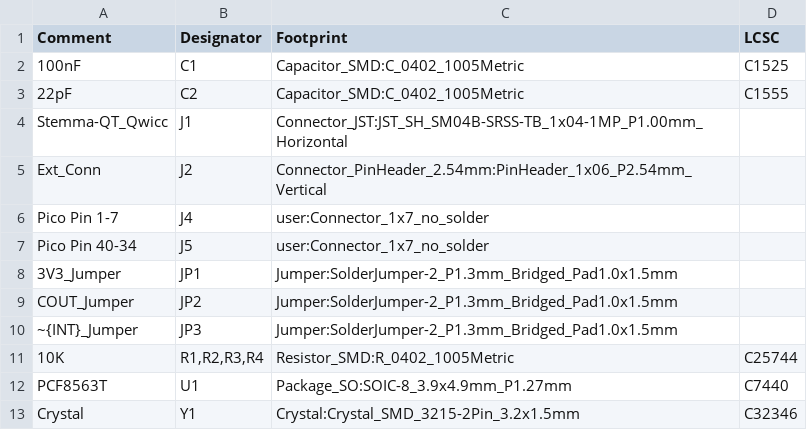
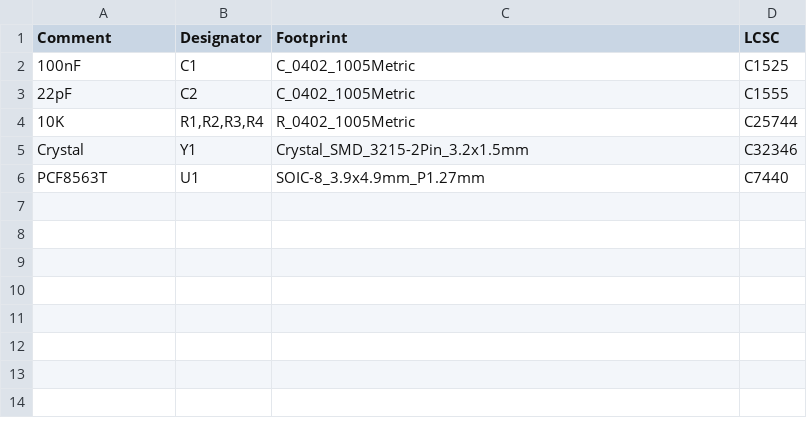
Before and after one commit to bablokb/pcb-pico-pcf8563, a CSV file: production_files/bom.csv, drawn as a sheet.

```diff
--- a/production_files/bom.csv
+++ b/production_files/bom.csv
@@ -1,13 +1,6 @@
 Comment,Designator,Footprint,LCSC
-"100nF","C1","Capacitor_SMD:C_0402_1005Metric","C1525"
-"22pF","C2","Capacitor_SMD:C_0402_1005Metric","C1555"
-"Stemma-QT_Qwicc","J1","Connector_JST:JST_SH_SM04B-SRSS-TB_1x04-1MP_P1.00mm_Horizontal",""
-"Ext_Conn","J2","Connector_PinHeader_2.54mm:PinHeader_1x06_P2.54mm_Vertical",""
-"Pico Pin 1-7","J4","user:Connector_1x7_no_solder",""
-"Pico Pin 40-34","J5","user:Connector_1x7_no_solder",""
-"3V3_Jumper","JP1","Jumper:SolderJumper-2_P1.3mm_Bridged_Pad1.0x1.5mm",""
-"COUT_Jumper","JP2","Jumper:SolderJumper-2_P1.3mm_Bridged_Pad1.0x1.5mm",""
-"~{INT}_Jumper","JP3","Jumper:SolderJumper-2_P1.3mm_Bridged_Pad1.0x1.5mm",""
-"10K","R1,R2,R3,R4","Resistor_SMD:R_0402_1005Metric","C25744"
-"PCF8563T","U1","Package_SO:SOIC-8_3.9x4.9mm_P1.27mm","C7440"
-"Crystal","Y1","Crystal:Crystal_SMD_3215-2Pin_3.2x1.5mm","C32346"
+100nF,C1,C_0402_1005Metric,C1525
+22pF,C2,C_0402_1005Metric,C1555
+10K,"R1,R2,R3,R4",R_0402_1005Metric,C25744
+Crystal,Y1,Crystal_SMD_3215-2Pin_3.2x1.5mm,C32346
+PCF8563T,U1,SOIC-8_3.9x4.9mm_P1.27mm,C7440
```
Also changed, not shown: production_files/cpl.csv, 10 other files.
